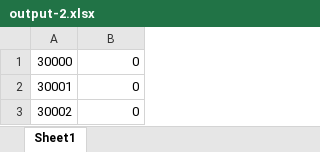
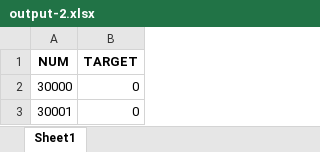
Before and after one commit to artykbayevk/KaspiTask, an Excel workbook: T2/output-2.xlsx, sheet Sheet1, drawn as a sheet; only a part is shown; the shorter side is filled out with more unchanged rows; values as stored, in another font and other column widths than the file's, no borders; the diff names each change by its address in the sheet, - before the commit and + after, or states it on an @@ line.

```diff
--- a/T2/output-2.xlsx (sheet Sheet1)
+++ b/T2/output-2.xlsx (sheet Sheet1)
+row 1: NUM | TARGET
```
Also changed, not shown: T1/output.xlsx, 4 other files.
